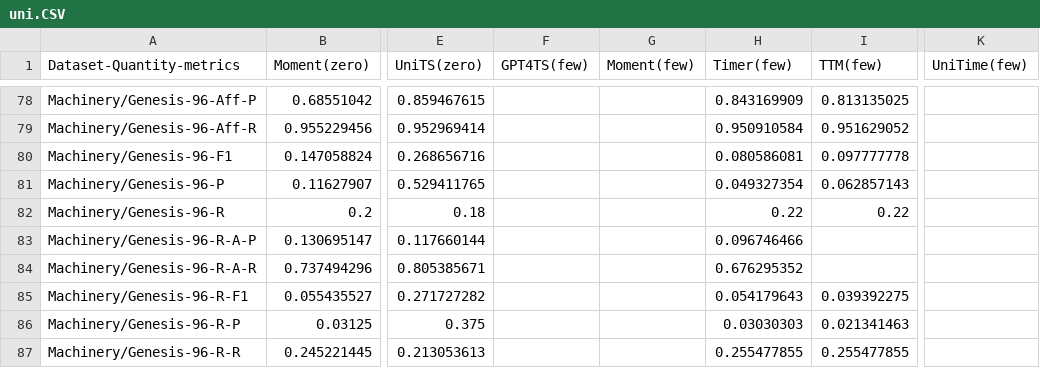
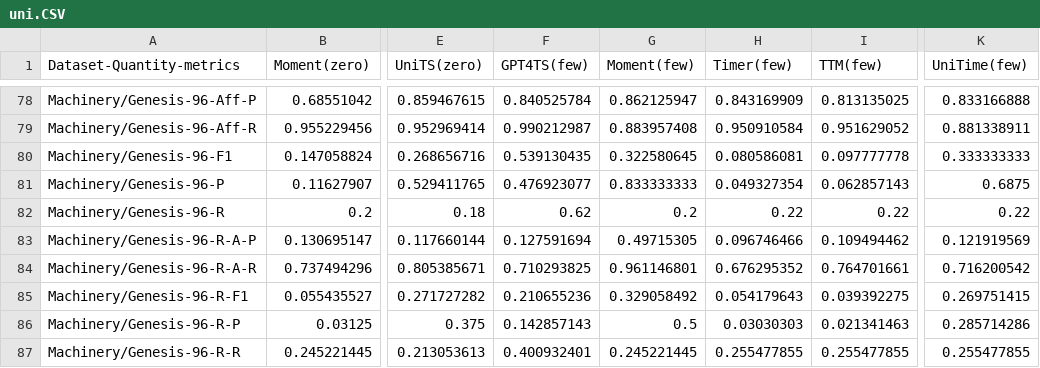
Before and after one commit to Deforb/TAB.github.io, a CSV file: leaderboards/foundation_model/uni.CSV, drawn as a sheet; only a part is shown, gaps mark what is left out; the diff covers the shown part only; the diff names each change by its address in the sheet, - before the commit and + after, or states it on an @@ line.

```diff
--- a/leaderboards/foundation_model/uni.CSV
+++ b/leaderboards/foundation_model/uni.CSV
-F78 (GPT4TS(few)): (empty)
+F78 (GPT4TS(few)): 0.840525784
-G78 (Moment(few)): (empty)
+G78 (Moment(few)): 0.862125947
-K78 (UniTime(few)): (empty)
+K78 (UniTime(few)): 0.833166888
-F79 (GPT4TS(few)): (empty)
+F79 (GPT4TS(few)): 0.990212987
-G79 (Moment(few)): (empty)
+G79 (Moment(few)): 0.883957408
-K79 (UniTime(few)): (empty)
+K79 (UniTime(few)): 0.881338911
-F80 (GPT4TS(few)): (empty)
+F80 (GPT4TS(few)): 0.539130435
-G80 (Moment(few)): (empty)
+G80 (Moment(few)): 0.322580645
-K80 (UniTime(few)): (empty)
+K80 (UniTime(few)): 0.333333333
-F81 (GPT4TS(few)): (empty)
+F81 (GPT4TS(few)): 0.476923077
-G81 (Moment(few)): (empty)
+G81 (Moment(few)): 0.833333333
-K81 (UniTime(few)): (empty)
+K81 (UniTime(few)): 0.6875
-F82 (GPT4TS(few)): (empty)
+F82 (GPT4TS(few)): 0.62
-G82 (Moment(few)): (empty)
+G82 (Moment(few)): 0.2
-K82 (UniTime(few)): (empty)
+K82 (UniTime(few)): 0.22
-F83 (GPT4TS(few)): (empty)
+F83 (GPT4TS(few)): 0.127591694
-G83 (Moment(few)): (empty)
+G83 (Moment(few)): 0.49715305
-I83 (TTM(few)): (empty)
+I83 (TTM(few)): 0.109494462
-K83 (UniTime(few)): (empty)
+K83 (UniTime(few)): 0.121919569
-F84 (GPT4TS(few)): (empty)
+F84 (GPT4TS(few)): 0.710293825
-G84 (Moment(few)): (empty)
+G84 (Moment(few)): 0.961146801
-I84 (TTM(few)): (empty)
+I84 (TTM(few)): 0.764701661
-K84 (UniTime(few)): (empty)
+K84 (UniTime(few)): 0.716200542
-F85 (GPT4TS(few)): (empty)
+F85 (GPT4TS(few)): 0.210655236
-G85 (Moment(few)): (empty)
+G85 (Moment(few)): 0.329058492
-K85 (UniTime(few)): (empty)
+K85 (UniTime(few)): 0.269751415
-F86 (GPT4TS(few)): (empty)
+F86 (GPT4TS(few)): 0.142857143
-G86 (Moment(few)): (empty)
+G86 (Moment(few)): 0.5
-K86 (UniTime(few)): (empty)
+K86 (UniTime(few)): 0.285714286
-F87 (GPT4TS(few)): (empty)
+F87 (GPT4TS(few)): 0.400932401
-G87 (Moment(few)): (empty)
+G87 (Moment(few)): 0.245221445
-K87 (UniTime(few)): (empty)
+K87 (UniTime(few)): 0.255477855
```
Also changed, not shown: 40 edited cells elsewhere in this file, leaderboards/foundation_model/multi.CSV, leaderboards/multivariate_time_series/full.csv, 3 other files.
